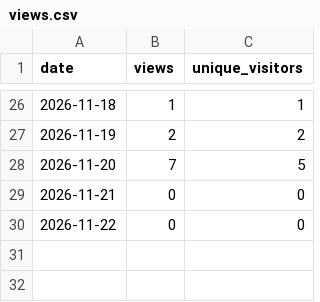
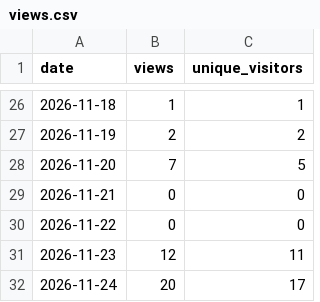
Before and after one commit to fmadore/Kalamu, a CSV file: data/views.csv, drawn as a sheet; only a part is shown, gaps mark what is left out.

```diff
--- a/data/views.csv
+++ b/data/views.csv
@@ -30 +30,3 @@ date,views,unique_visitors
 2026-11-22,0,0
+2026-11-23,12,11
+2026-11-24,20,17
```
Also changed, not shown: data/assets.csv, data/releases.csv, 1 other file.
